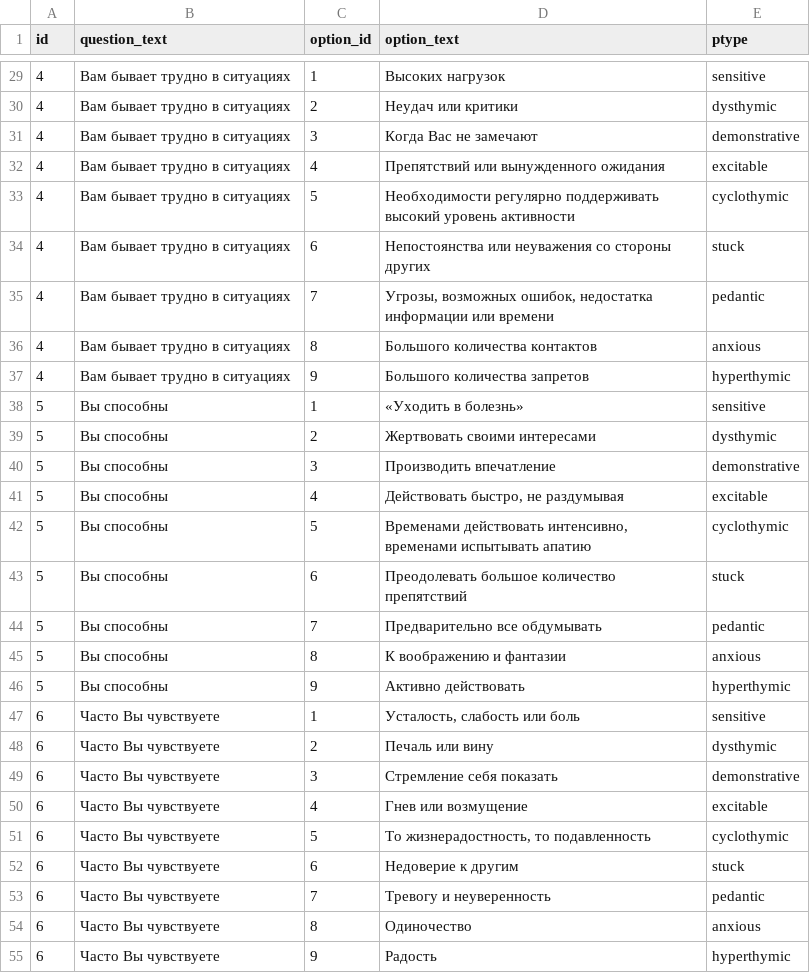
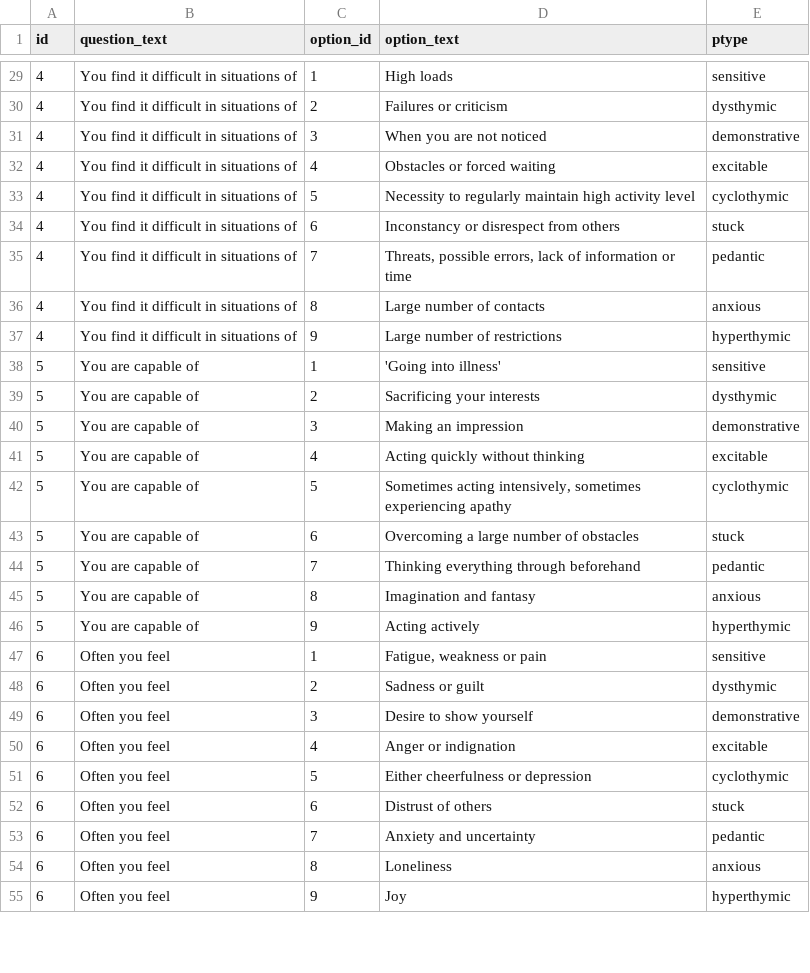
Before and after one commit to Xoxa2244/benehab-triage-demo, a CSV file: data/questions_personality.csv, drawn as a sheet; only a part is shown, gaps mark what is left out; the diff covers the shown part only.

Commit message:
Translate UI and survey data to English
- Translate all user interface elements (buttons, labels, messages)
- Translate survey questions and answer options in CSV files
- Translate personality types and communication rules in JSON files
- Update components: DemographicsCheck, DemographicsForm, ProfilingProgress, TatianaMessage, OnboardingCard
- Update main pages: index.js, assignments.js
- Translate all data files: attitude_items.csv, questions_personality.csv, typology_items.csv, values_concepts.csv
- Translate rules and types: types_personality.json, attitude_rules.json, typology_rules.json, base_prompt_rules.json

The application is now fully localized for English-speaking users.

```diff
--- a/data/questions_personality.csv
+++ b/data/questions_personality.csv
@@ -29,27 +29,27 @@ id,question_text,option_id,option_text,ptype
-4,"Вам бывает трудно в ситуациях",1,"Высоких нагрузок",sensitive
-4,"Вам бывает трудно в ситуациях",2,"Неудач или критики",dysthymic
-4,"Вам бывает трудно в ситуациях",3,"Когда Вас не замечают",demonstrative
-4,"Вам бывает трудно в ситуациях",4,"Препятствий или вынужденного ожидания",excitable
-4,"Вам бывает трудно в ситуациях",5,"Необходимости регулярно поддерживать высокий уровень активности",cyclothymic
-4,"Вам бывает трудно в ситуациях",6,"Непостоянства или неуважения со стороны других",stuck
-4,"Вам бывает трудно в ситуациях",7,"Угрозы, возможных ошибок, недостатка информации или времени",pedantic
-4,"Вам бывает трудно в ситуациях",8,"Большого количества контактов",anxious
-4,"Вам бывает трудно в ситуациях",9,"Большого количества запретов",hyperthymic
-5,"Вы способны",1,"«Уходить в болезнь»",sensitive
-5,"Вы способны",2,"Жертвовать своими интересами",dysthymic
-5,"Вы способны",3,"Производить впечатление",demonstrative
-5,"Вы способны",4,"Действовать быстро, не раздумывая",excitable
-5,"Вы способны",5,"Временами действовать интенсивно, временами испытывать апатию",cyclothymic
-5,"Вы способны",6,"Преодолевать большое количество препятствий",stuck
-5,"Вы способны",7,"Предварительно все обдумывать",pedantic
-5,"Вы способны",8,"К воображению и фантазии",anxious
-5,"Вы способны",9,"Активно действовать",hyperthymic
-6,"Часто Вы чувствуете",1,"Усталость, слабость или боль",sensitive
-6,"Часто Вы чувствуете",2,"Печаль или вину",dysthymic
-6,"Часто Вы чувствуете",3,"Стремление себя показать",demonstrative
-6,"Часто Вы чувствуете",4,"Гнев или возмущение",excitable
-6,"Часто Вы чувствуете",5,"То жизнерадостность, то подавленность",cyclothymic
-6,"Часто Вы чувствуете",6,"Недоверие к другим",stuck
-6,"Часто Вы чувствуете",7,"Тревогу и неуверенность",pedantic
-6,"Часто Вы чувствуете",8,"Одиночество",anxious
-6,"Часто Вы чувствуете",9,"Радость",hyperthymic
+4,"You find it difficult in situations of",1,"High loads",sensitive
+4,"You find it difficult in situations of",2,"Failures or criticism",dysthymic
+4,"You find it difficult in situations of",3,"When you are not noticed",demonstrative
+4,"You find it difficult in situations of",4,"Obstacles or forced waiting",excitable
+4,"You find it difficult in situations of",5,"Necessity to regularly maintain high activity level",cyclothymic
+4,"You find it difficult in situations of",6,"Inconstancy or disrespect from others",stuck
+4,"You find it difficult in situations of",7,"Threats, possible errors, lack of information or time",pedantic
+4,"You find it difficult in situations of",8,"Large number of contacts",anxious
+4,"You find it difficult in situations of",9,"Large number of restrictions",hyperthymic
+5,"You are capable of",1,"'Going into illness'",sensitive
+5,"You are capable of",2,"Sacrificing your interests",dysthymic
+5,"You are capable of",3,"Making an impression",demonstrative
+5,"You are capable of",4,"Acting quickly without thinking",excitable
+5,"You are capable of",5,"Sometimes acting intensively, sometimes experiencing apathy",cyclothymic
+5,"You are capable of",6,"Overcoming a large number of obstacles",stuck
+5,"You are capable of",7,"Thinking everything through beforehand",pedantic
+5,"You are capable of",8,"Imagination and fantasy",anxious
+5,"You are capable of",9,"Acting actively",hyperthymic
+6,"Often you feel",1,"Fatigue, weakness or pain",sensitive
+6,"Often you feel",2,"Sadness or guilt",dysthymic
+6,"Often you feel",3,"Desire to show yourself",demonstrative
+6,"Often you feel",4,"Anger or indignation",excitable
+6,"Often you feel",5,"Either cheerfulness or depression",cyclothymic
+6,"Often you feel",6,"Distrust of others",stuck
+6,"Often you feel",7,"Anxiety and uncertainty",pedantic
+6,"Often you feel",8,"Loneliness",anxious
+6,"Often you feel",9,"Joy",hyperthymic
```
Also changed, not shown: 72 edited cells elsewhere in this file, data/attitude_items.csv, data/typology_items.csv, 12 other files.
